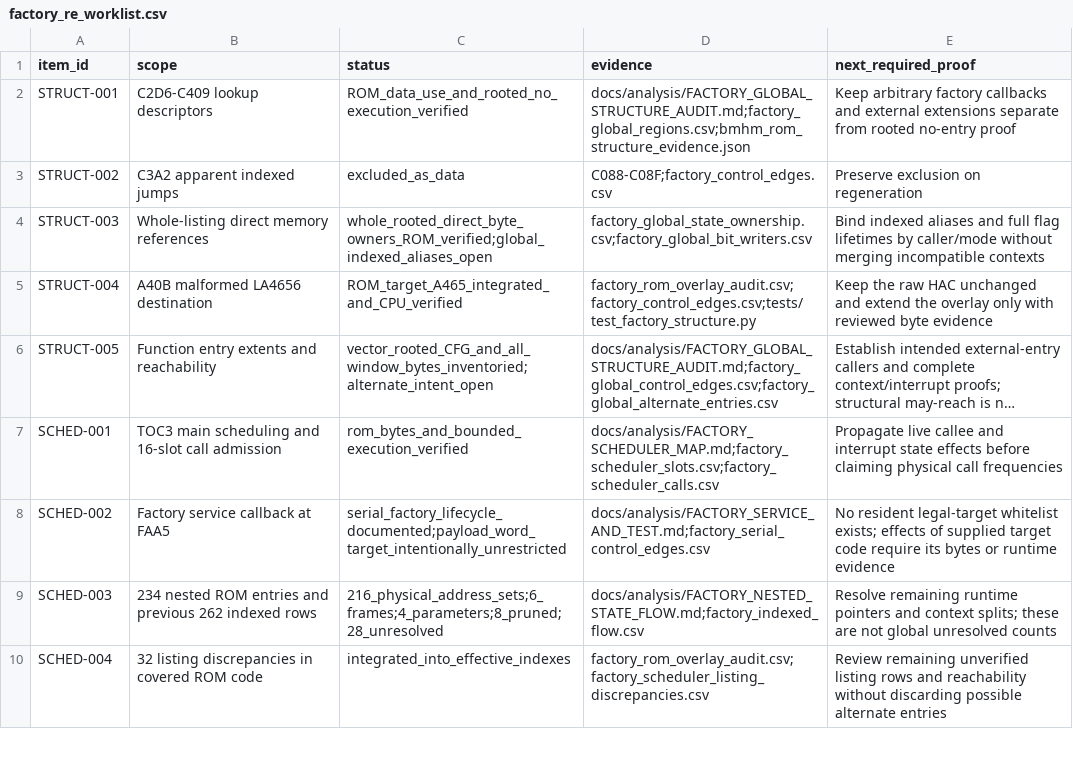
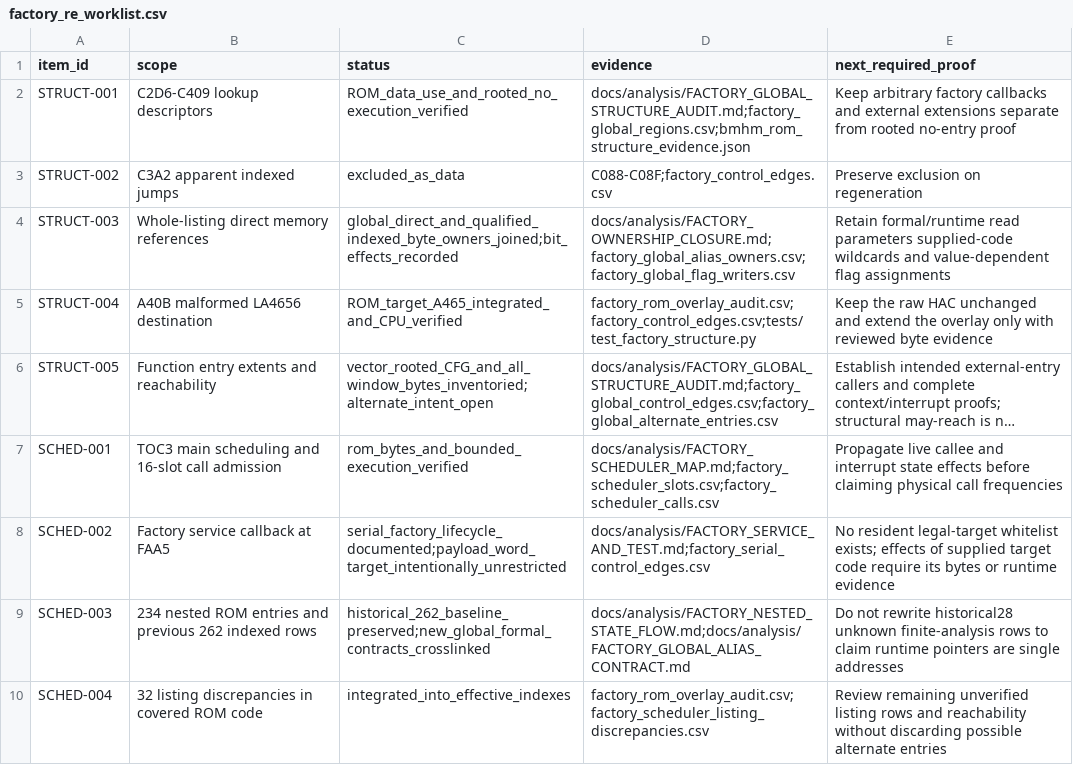
Before and after one commit to snow663/7427HWContract, a CSV file: maps/structure/factory_re_worklist.csv, drawn as a sheet; only a part is shown; long unchanged cells end in …; the diff covers the shown part only.

Commit message:
Document global indexed aliases, flag lifetimes and external interfaces

```diff
--- a/maps/structure/factory_re_worklist.csv
+++ b/maps/structure/factory_re_worklist.csv
@@ -3,3 +3,3 @@ STRUCT-001,C2D6-C409 lookup descriptors,ROM_data_use_and_rooted_no_execution_ver
 STRUCT-002,C3A2 apparent indexed jumps,excluded_as_data,C088-C08F;factory_control_edges.csv,Preserve exclusion on regeneration
-STRUCT-003,Whole-listing direct memory references,whole_rooted_direct_byte_owners_ROM_verified;global_indexed_aliases_open,factory_global_state_ownership.csv;factory_global_bit_writers.csv,Bind indexed aliases and full flag lifetimes by caller/mode without merging incompatible contexts
+STRUCT-003,Whole-listing direct memory references,global_direct_and_qualified_indexed_byte_owners_joined;bit_effects_recorded,docs/analysis/FACTORY_OWNERSHIP_CLOSURE.md;factory_global_alias_owners.csv;factory_global_flag_writers.csv,Retain formal/runtime read parameters supplied-code wildcards and value-dependent flag assignments
 STRUCT-004,A40B malformed LA4656 destination,ROM_target_A465_integrated_and_CPU_verified,factory_rom_overlay_audit.csv;factory_control_edges.csv;tests/test_factory_structure.py,Keep the raw HAC unchanged and extend the overlay only with reviewed byte evidence
@@ -8,3 +8,3 @@ SCHED-001,TOC3 main scheduling and 16-slot call admission,rom_bytes_and_bounded_
 SCHED-002,Factory service callback at FAA5,serial_factory_lifecycle_documented;payload_word_target_intentionally_unrestricted,docs/analysis/FACTORY_SERVICE_AND_TEST.md;factory_serial_control_edges.csv,No resident legal-target whitelist exists; effects of supplied target code require its bytes or runtime evidence
-SCHED-003,234 nested ROM entries and previous 262 indexed rows,216_physical_address_sets;6_frames;4_parameters;8_pruned;28_unresolved,docs/analysis/FACTORY_NESTED_STATE_FLOW.md;factory_indexed_flow.csv,Resolve remaining runtime pointers and context splits; these are not global unresolved counts
+SCHED-003,234 nested ROM entries and previous 262 indexed rows,historical_262_baseline_preserved;new_global_formal_contracts_crosslinked,docs/analysis/FACTORY_NESTED_STATE_FLOW.md;docs/analysis/FACTORY_GLOBAL_ALIAS_CONTRACT.md,Do not rewrite historical28 unknown finite-analysis rows to claim runtime pointers are single addresses
 SCHED-004,32 listing discrepancies in covered ROM code,integrated_into_effective_indexes,factory_rom_overlay_audit.csv;factory_scheduler_listing_discrepancies.csv,Review remaining unverified listing rows and reachability without discarding possible alternate entries
```
Also changed, not shown: 4 added rows and 21 edited cells elsewhere in this file, 25 other files.
